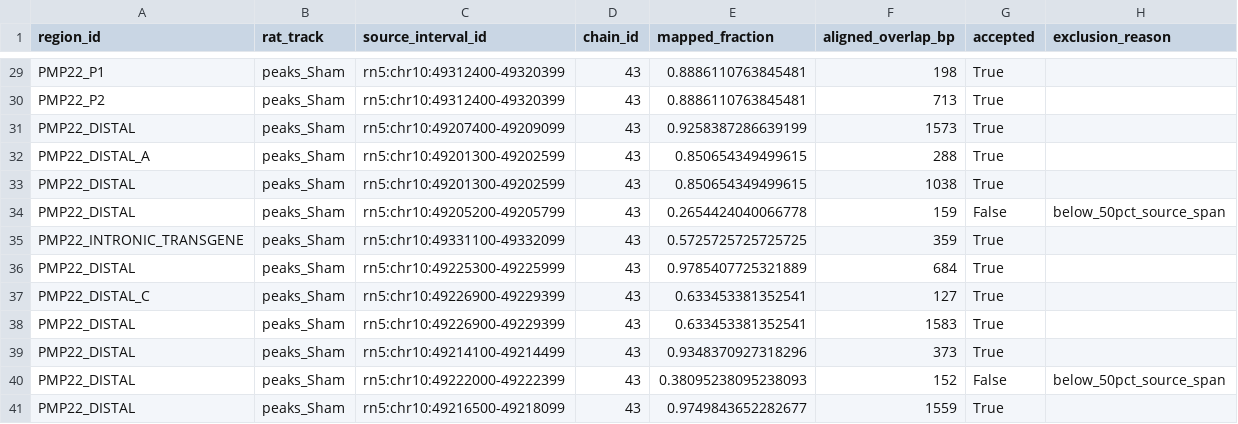
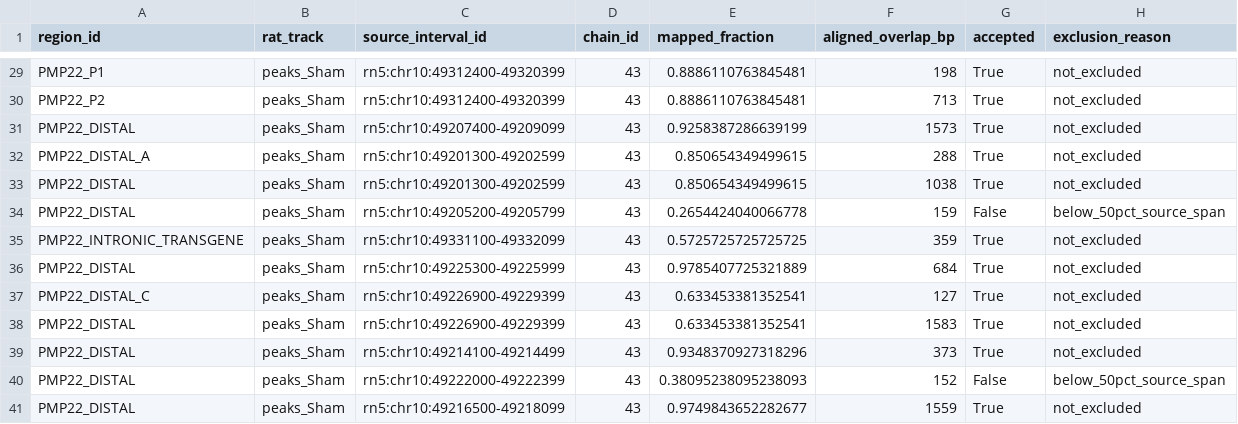
Before and after one commit to rtavasso/pmp22, a TSV file: data/human/rat_mapping_overlap_audit.tsv, drawn as a sheet; only a part is shown, gaps mark what is left out; the diff covers the shown part only; the diff names each change by its address in the sheet, - before the commit and + after, or states it on an @@ line.

Commit message:
Keep mapping exclusion status explicit in audit exports

```diff
--- a/data/human/rat_mapping_overlap_audit.tsv
+++ b/data/human/rat_mapping_overlap_audit.tsv
-H29:H33 (exclusion_reason): (empty)
+H29:H33 (exclusion_reason): not_excluded
-H35:H39 (exclusion_reason): (empty)
+H35:H39 (exclusion_reason): not_excluded
-H41 (exclusion_reason): (empty)
+H41 (exclusion_reason): not_excluded
```
Also changed, not shown: 21 edited cells elsewhere in this file, 3 other files.
